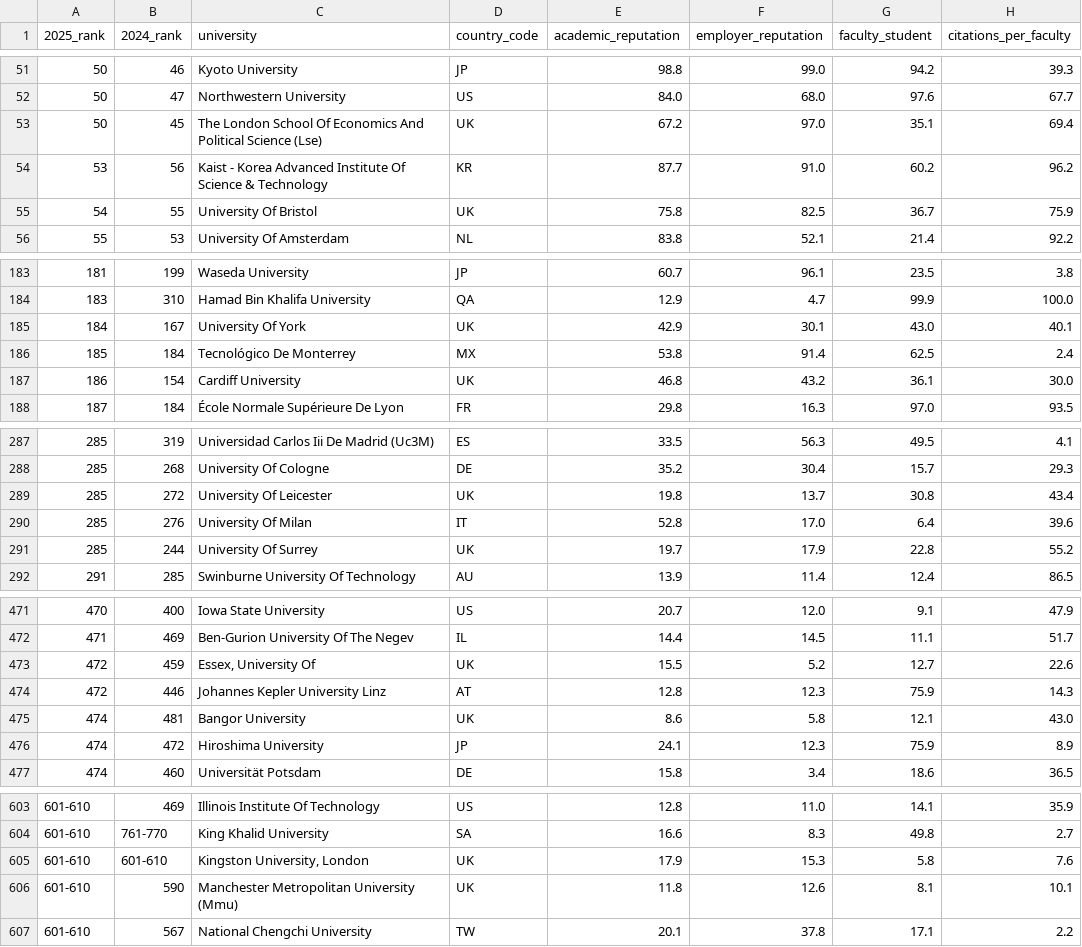
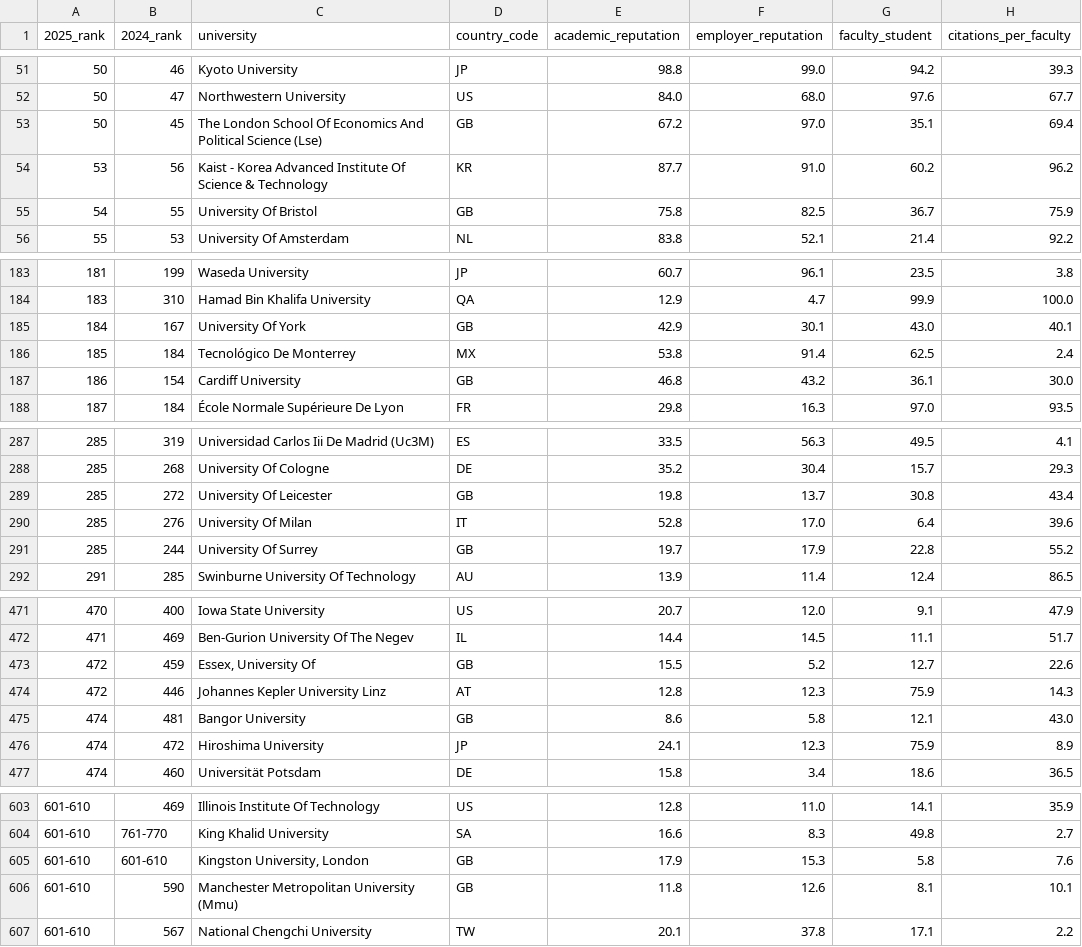
Before and after one commit to toyuKTH/Studyability, a CSV file: data/merged/university_level.csv, drawn as a sheet; only a part is shown, gaps mark what is left out; the diff covers the shown part only; the diff names each change by its address in the sheet, - before the commit and + after, or states it on an @@ line.

```diff
--- a/data/merged/university_level.csv
+++ b/data/merged/university_level.csv
-D53 (country_code): UK
+D53 (country_code): GB
-D55 (country_code): UK
+D55 (country_code): GB
-D185 (country_code): UK
+D185 (country_code): GB
-D187 (country_code): UK
+D187 (country_code): GB
-D289 (country_code): UK
+D289 (country_code): GB
-D291 (country_code): UK
+D291 (country_code): GB
-D473 (country_code): UK
+D473 (country_code): GB
-D475 (country_code): UK
+D475 (country_code): GB
-D605:D606 (country_code): UK
+D605:D606 (country_code): GB
```
Also changed, not shown: 80 edited cells elsewhere in this file, data/university_rankings.csv, 10 other files.
